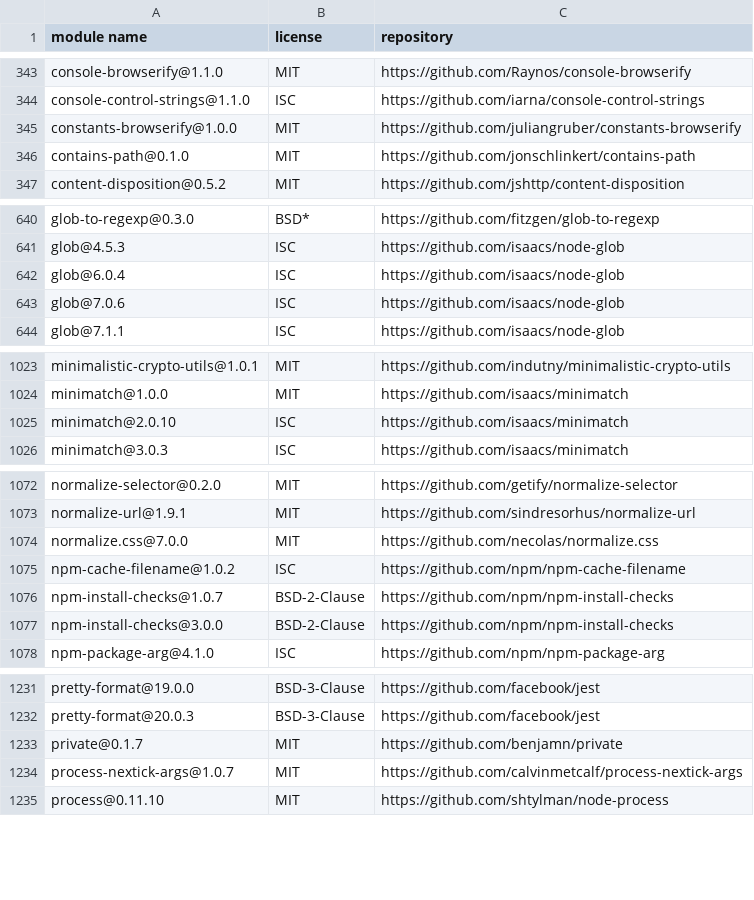
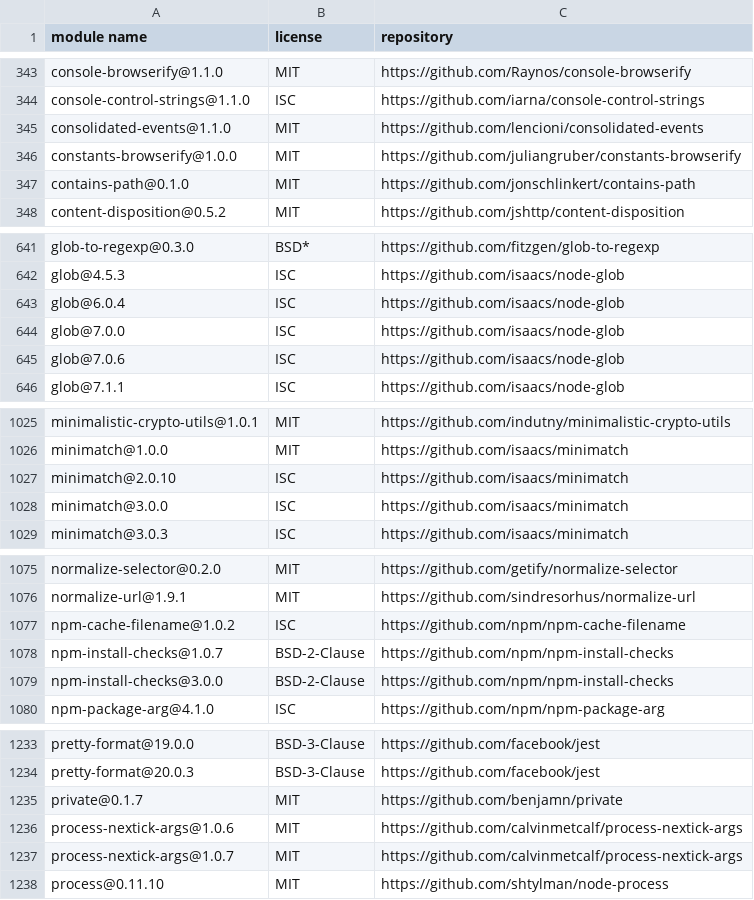
Before and after one commit to MCS-Lite/mcs-lite, a CSV file: docs/licenses.csv, drawn as a sheet; only a part is shown, gaps mark what is left out; the diff covers the shown part only.

```diff
--- a/docs/licenses.csv
+++ b/docs/licenses.csv
@@ -344,2 +344,3 @@
 "console-control-strings@1.1.0","ISC","https://github.com/iarna/console-control-strings"
+"consolidated-events@1.1.0","MIT","https://github.com/lencioni/consolidated-events"
 "constants-browserify@1.0.0","MIT","https://github.com/juliangruber/constants-browserify"
@@ -642,2 +643,3 @@
 "glob@6.0.4","ISC","https://github.com/isaacs/node-glob"
+"glob@7.0.0","ISC","https://github.com/isaacs/node-glob"
 "glob@7.0.6","ISC","https://github.com/isaacs/node-glob"
@@ -1025,2 +1027,3 @@
 "minimatch@2.0.10","ISC","https://github.com/isaacs/minimatch"
+"minimatch@3.0.0","ISC","https://github.com/isaacs/minimatch"
 "minimatch@3.0.3","ISC","https://github.com/isaacs/minimatch"
@@ -1073,3 +1076,2 @@
 "normalize-url@1.9.1","MIT","https://github.com/sindresorhus/normalize-url"
-"normalize.css@7.0.0","MIT","https://github.com/necolas/normalize.css"
 "npm-cache-filename@1.0.2","ISC","https://github.com/npm/npm-cache-filename"
@@ -1233,2 +1235,3 @@
 "private@0.1.7","MIT","https://github.com/benjamn/private"
+"process-nextick-args@1.0.6","MIT","https://github.com/calvinmetcalf/process-nextick-args"
 "process-nextick-args@1.0.7","MIT","https://github.com/calvinmetcalf/process-nextick-args"
```
Also changed, not shown: 3 added rows, 1 removed row and 1 edited cell elsewhere in this file, 21 other files.
